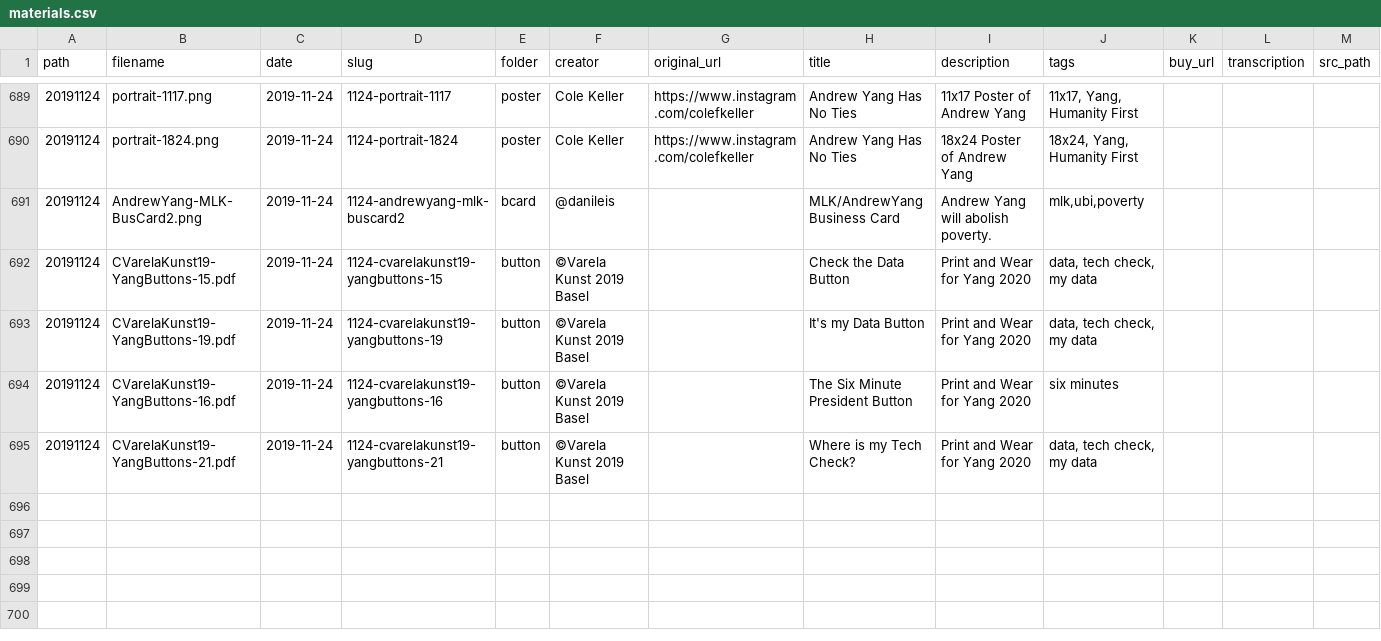
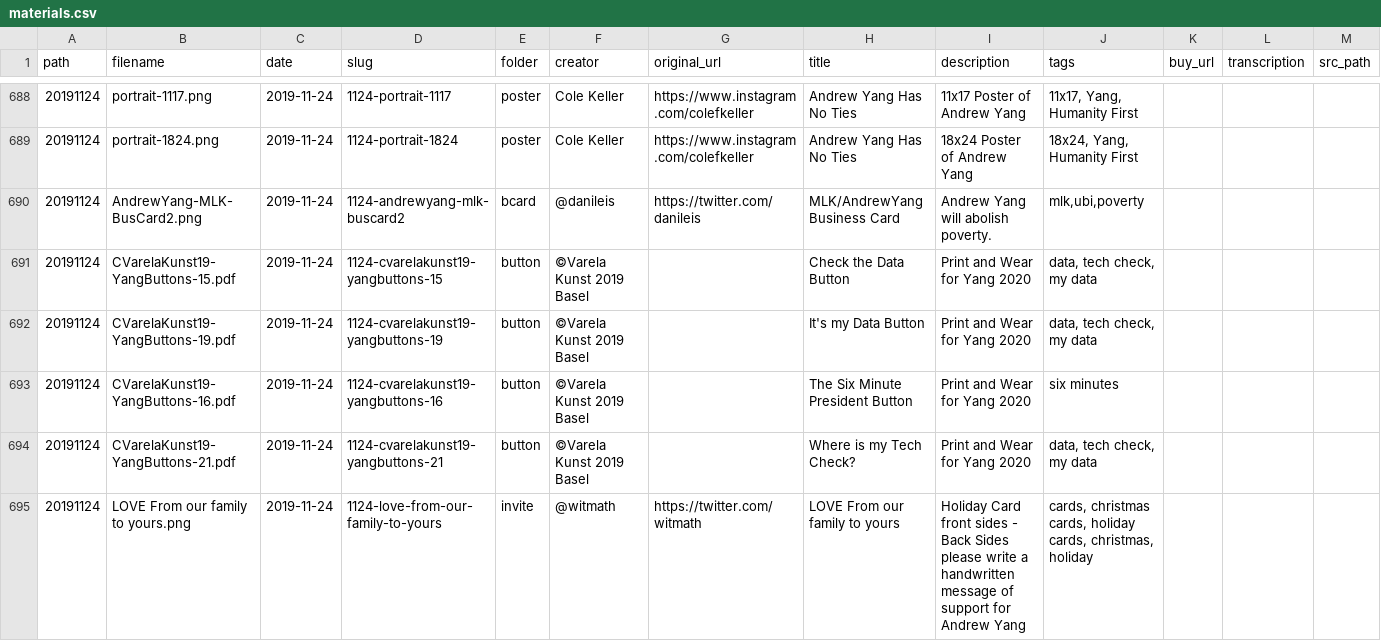
Before and after one commit to mikhuang/yang-prints, a CSV file: data/materials.csv, drawn as a sheet; only a part is shown, gaps mark what is left out; addresses are those after the commit; rows hold the shown columns only; the diff covers the shown part only; the diff names each change by its address in the sheet, - before the commit and + after, or states it on an @@ line.

Commit message:
holiday!

```diff
--- a/data/materials.csv
+++ b/data/materials.csv
-G690 (original_url): (empty)
+G690 (original_url): https://twitter.com/danileis
+row 695: 20191124 | LOVE From our family to yours.png | 2019-11-24 | 1124-love-from-our-family-to-yours | invite | @witmath | https://twitter.com/witmath | LOVE From our family to yours | Holiday Card front sides - Back Sides please write a handwritten message of support for Andrew Yang | cards, christmas cards, holiday cards, christmas, holiday
```
Also changed, not shown: 16 added rows and 1 moved row elsewhere in this file, 37 other files.
